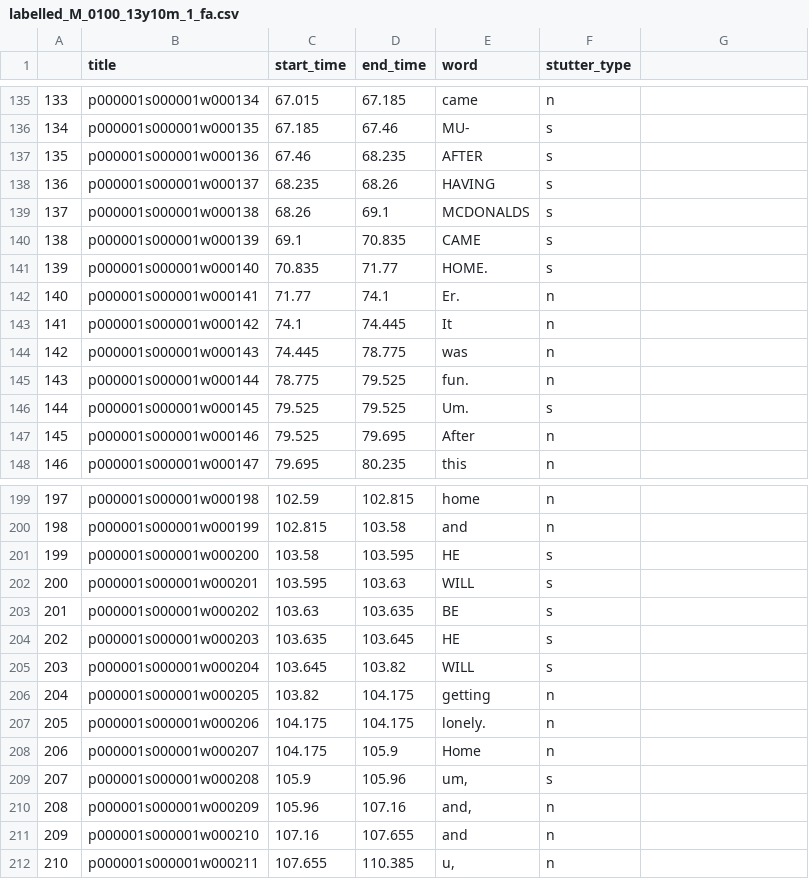
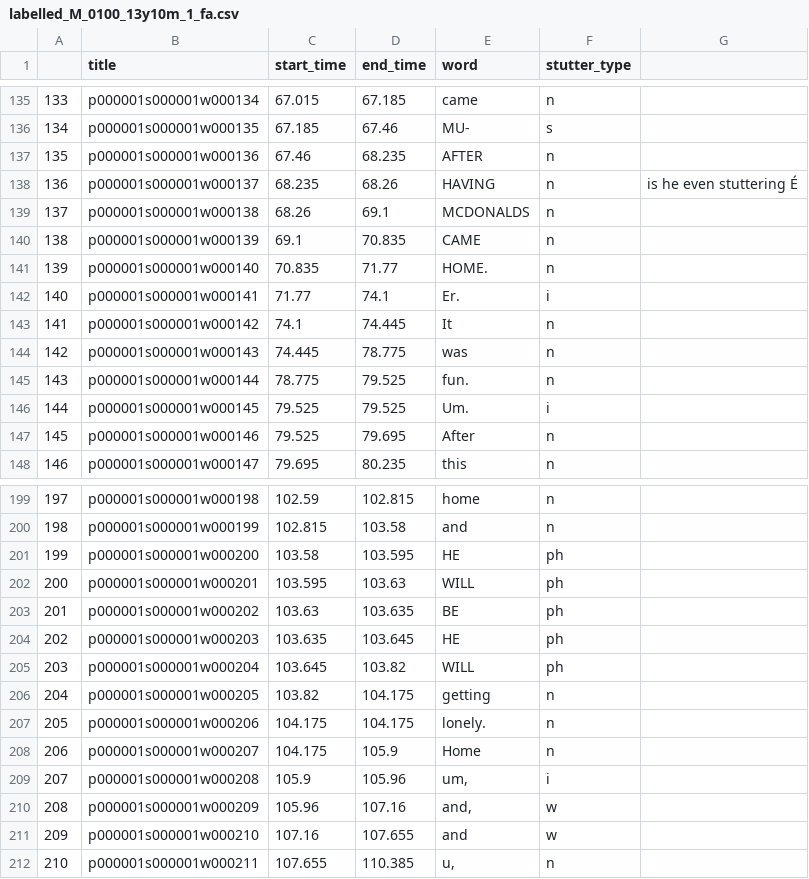
Before and after one commit to s4ayub/fydp, a CSV file: labelled_csv_files/labelled_M_0100_13y10m_1_fa.csv, drawn as a sheet; only a part is shown, gaps mark what is left out; the diff covers the shown part only; the diff names each change by its address in the sheet, - before the commit and + after, or states it on an @@ line.

```diff
--- a/labelled_csv_files/labelled_M_0100_13y10m_1_fa.csv
+++ b/labelled_csv_files/labelled_M_0100_13y10m_1_fa.csv
-F137:F141 (stutter_type): s
+F137:F141 (stutter_type): n
-G138: (empty)
+G138: is he even stuttering É
-F142 (stutter_type): n
+F142 (stutter_type): i
-F146 (stutter_type): s
+F146 (stutter_type): i
-F201:F205 (stutter_type): s
+F201:F205 (stutter_type): ph
-F209 (stutter_type): s
+F209 (stutter_type): i
-F210:F211 (stutter_type): n
+F210:F211 (stutter_type): w
```
Also changed, not shown: 31 edited cells elsewhere in this file, labelled_csv_files/labelled_M_0104_10y3m_1_fa.csv, labelled_csv_files/labelled_M_0213_10y10m_1_fa.csv, 50 other files.
